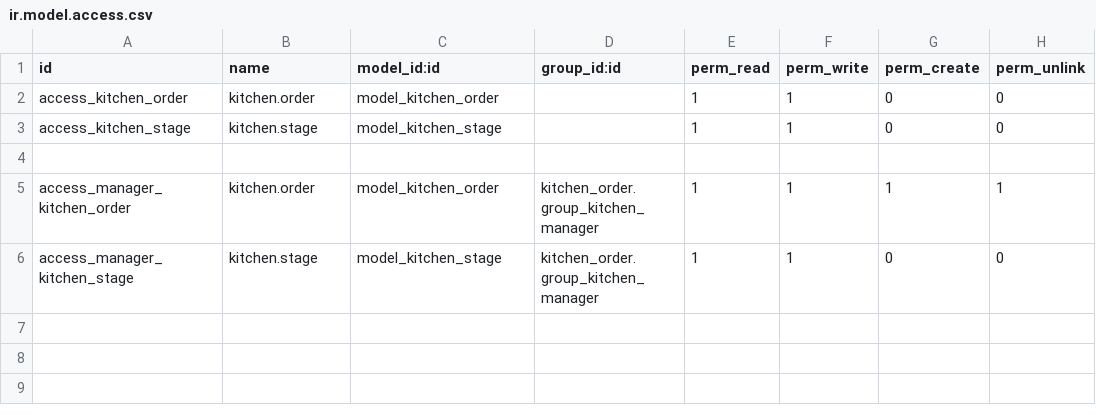
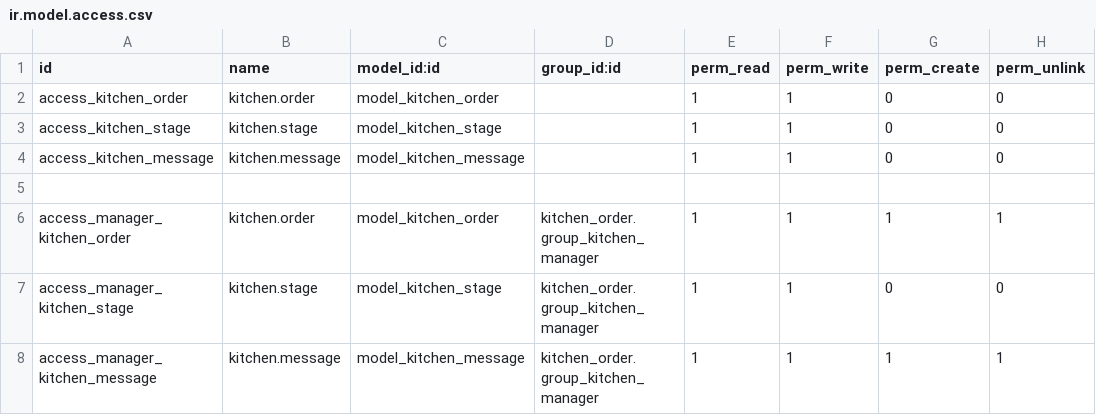
Before and after one commit to asiiim/ygn-odoo, a CSV file: kitchen_order/security/ir.model.access.csv, drawn as a sheet; the diff names each change by its address in the sheet, - before the commit and + after, or states it on an @@ line.

Commit message:
[ADD] add message_id in kitchen order

```diff
--- a/kitchen_order/security/ir.model.access.csv
+++ b/kitchen_order/security/ir.model.access.csv
+row 4: access_kitchen_message | kitchen.message | model_kitchen_message |  | 1 | 1 | 0 | 0
+row 8: access_manager_kitchen_message | kitchen.message | model_kitchen_message | kitchen_order.group_kitchen_manager | 1 | 1 | 1 | 1
```
Also changed, not shown: 7 other files.
